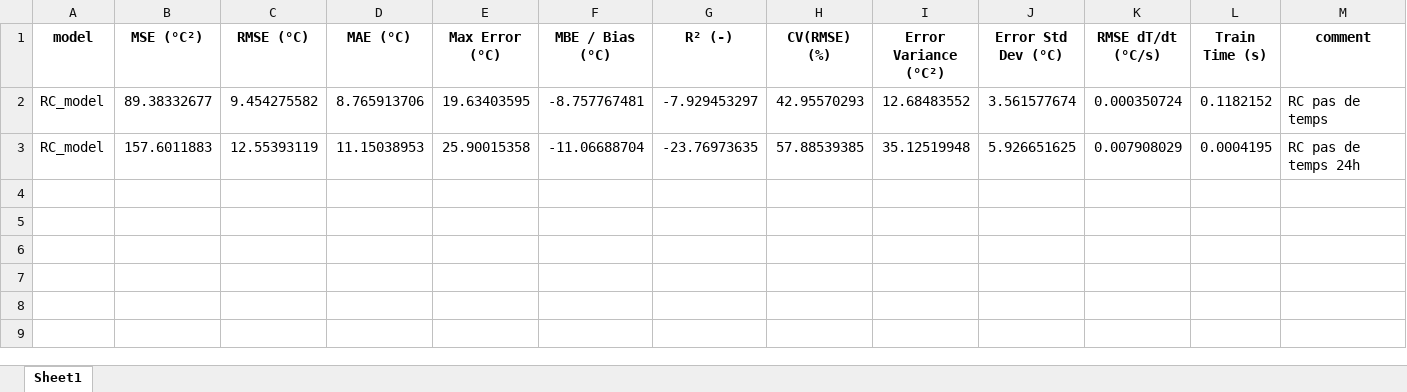
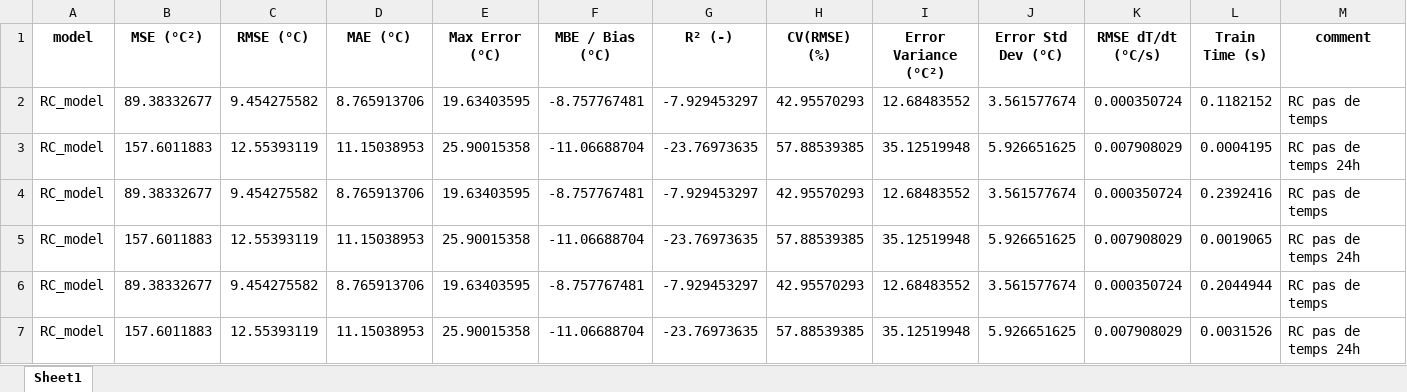
Before and after one commit to Rom12trait/TFE_symbolic_regression_building, an Excel workbook: results/run_annee_dyn/metrics_rc.xlsx, sheet Sheet1, drawn as a sheet; values as stored, in another font and other column widths than the file's, no borders; the diff names each change by its address in the sheet, - before the commit and + after, or states it on an @@ line.

```diff
--- a/results/run_annee_dyn/metrics_rc.xlsx (sheet Sheet1)
+++ b/results/run_annee_dyn/metrics_rc.xlsx (sheet Sheet1)
+row 4: RC_model | 89.38332677 | 9.454275582 | 8.765913706 | 19.63403595 | -8.757767481 | -7.929453297 | 42.95570293 | 12.68483552 | 3.561577674 | 0.000350724 | 0.2392416 | RC pas de temps
+row 5: RC_model | 157.6011883 | 12.55393119 | 11.15038953 | 25.90015358 | -11.06688704 | -23.76973635 | 57.88539385 | 35.12519948 | 5.926651625 | 0.007908029 | 0.0019065 | RC pas de temps 24h
+row 6: RC_model | 89.38332677 | 9.454275582 | 8.765913706 | 19.63403595 | -8.757767481 | -7.929453297 | 42.95570293 | 12.68483552 | 3.561577674 | 0.000350724 | 0.2044944 | RC pas de temps
+row 7: RC_model | 157.6011883 | 12.55393119 | 11.15038953 | 25.90015358 | -11.06688704 | -23.76973635 | 57.88539385 | 35.12519948 | 5.926651625 | 0.007908029 | 0.0031526 | RC pas de temps 24h
```
Also changed, not shown: results/run_1/RC_predictions.xlsx, results/run_1/metrics_benchmark_rc.xlsx, 4 other files.
